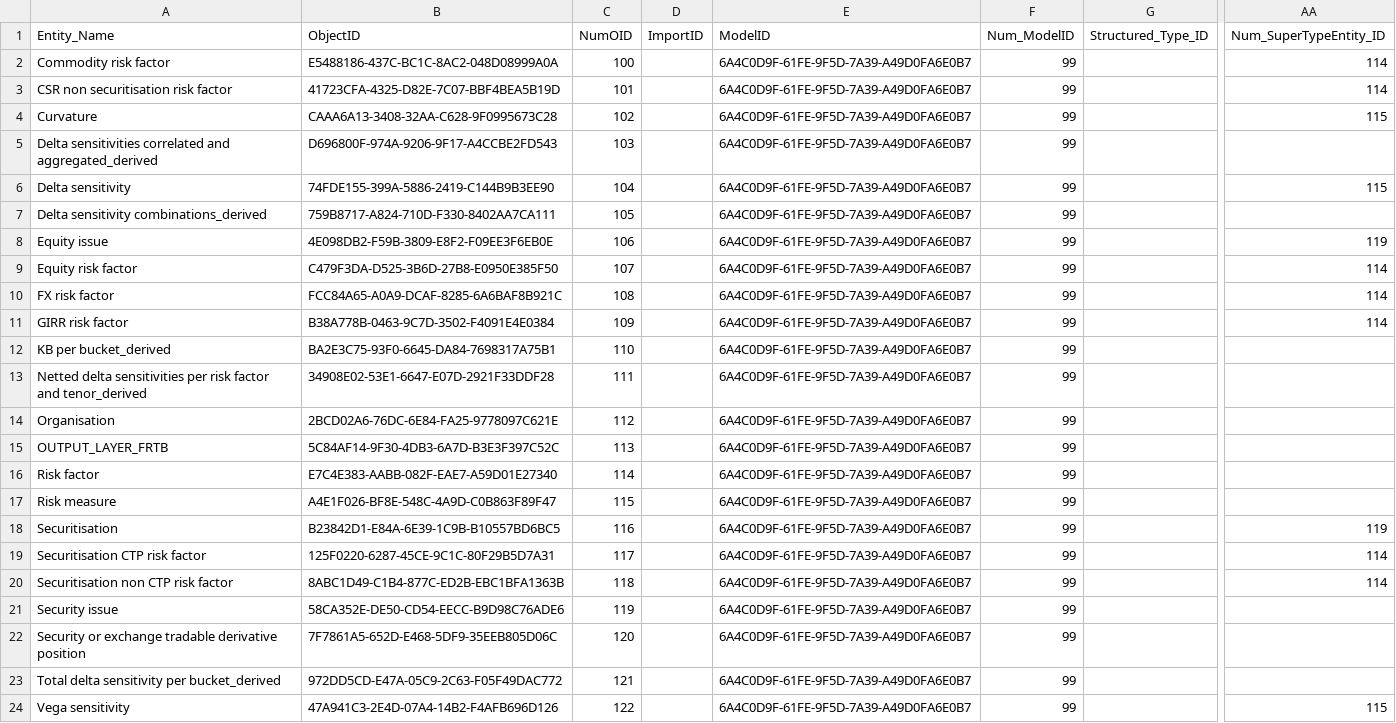
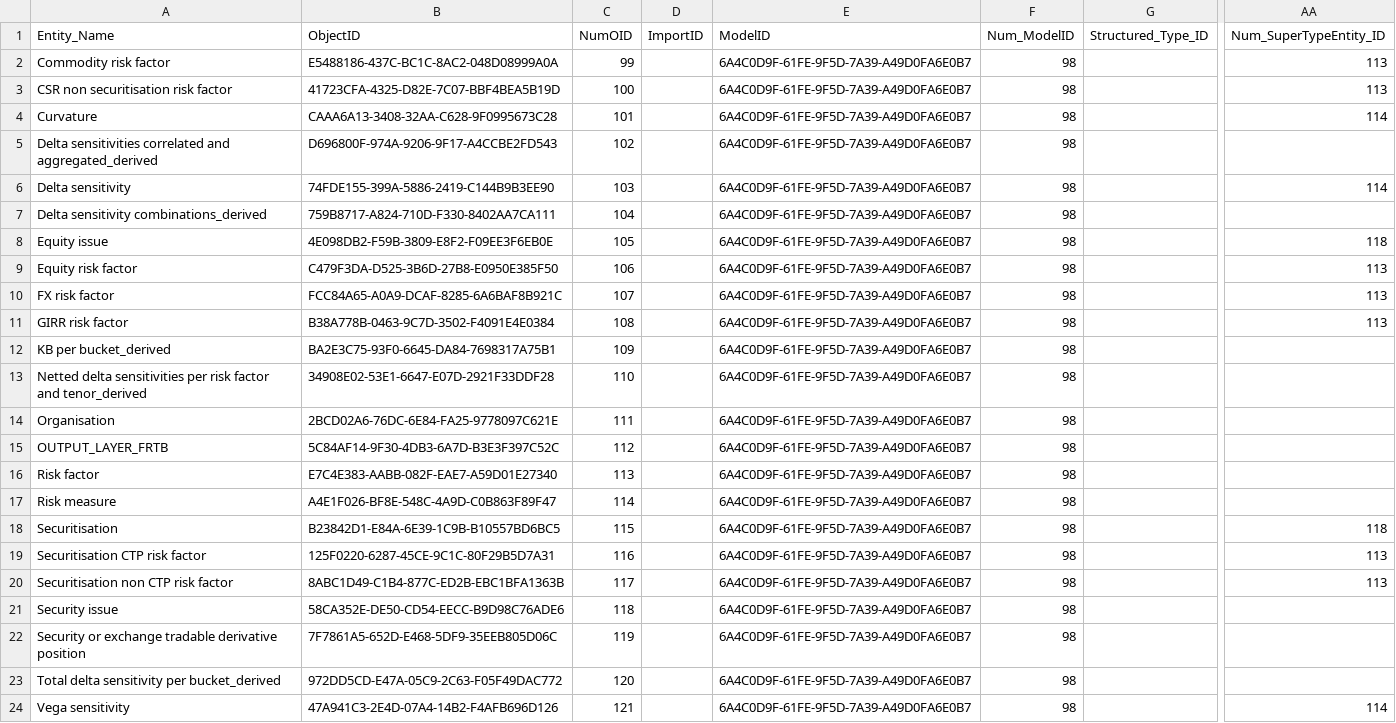
Before and after one commit to eclipse/efbt, a CSV file: openregspecs/python/resources/DM_Entities.csv, drawn as a sheet; only a part is shown, gaps mark what is left out; the diff names each change by its address in the sheet, - before the commit and + after, or states it on an @@ line.

```diff
--- a/openregspecs/python/resources/DM_Entities.csv
+++ b/openregspecs/python/resources/DM_Entities.csv
-C2 (NumOID): 100
+C2 (NumOID): 99
-F2:F24 (Num_ModelID): 99
+F2:F24 (Num_ModelID): 98
-AA2:AA3 (Num_SuperTypeEntity_ID): 114
+AA2:AA3 (Num_SuperTypeEntity_ID): 113
-C3 (NumOID): 101
+C3 (NumOID): 100
-C4 (NumOID): 102
+C4 (NumOID): 101
-AA4 (Num_SuperTypeEntity_ID): 115
+AA4 (Num_SuperTypeEntity_ID): 114
-C5 (NumOID): 103
+C5 (NumOID): 102
-C6 (NumOID): 104
+C6 (NumOID): 103
-AA6 (Num_SuperTypeEntity_ID): 115
+AA6 (Num_SuperTypeEntity_ID): 114
-C7 (NumOID): 105
+C7 (NumOID): 104
-C8 (NumOID): 106
+C8 (NumOID): 105
-AA8 (Num_SuperTypeEntity_ID): 119
+AA8 (Num_SuperTypeEntity_ID): 118
-C9 (NumOID): 107
+C9 (NumOID): 106
-AA9:AA11 (Num_SuperTypeEntity_ID): 114
+AA9:AA11 (Num_SuperTypeEntity_ID): 113
-C10 (NumOID): 108
+C10 (NumOID): 107
-C11 (NumOID): 109
+C11 (NumOID): 108
-C12 (NumOID): 110
+C12 (NumOID): 109
-C13 (NumOID): 111
+C13 (NumOID): 110
-C14 (NumOID): 112
+C14 (NumOID): 111
-C15 (NumOID): 113
+C15 (NumOID): 112
-C16 (NumOID): 114
+C16 (NumOID): 113
-C17 (NumOID): 115
+C17 (NumOID): 114
-C18 (NumOID): 116
+C18 (NumOID): 115
-AA18 (Num_SuperTypeEntity_ID): 119
+AA18 (Num_SuperTypeEntity_ID): 118
-C19 (NumOID): 117
+C19 (NumOID): 116
-AA19:AA20 (Num_SuperTypeEntity_ID): 114
+AA19:AA20 (Num_SuperTypeEntity_ID): 113
-C20 (NumOID): 118
+C20 (NumOID): 117
-C21 (NumOID): 119
+C21 (NumOID): 118
-C22 (NumOID): 120
+C22 (NumOID): 119
-C23 (NumOID): 121
+C23 (NumOID): 120
-C24 (NumOID): 122
+C24 (NumOID): 121
-AA24 (Num_SuperTypeEntity_ID): 115
+AA24 (Num_SuperTypeEntity_ID): 114
```
Also changed, not shown: openregspecs/python/resources/DM_Attributes.csv, openregspecs/python/resources/DM_Domain_AVT.csv, 36 other files.
